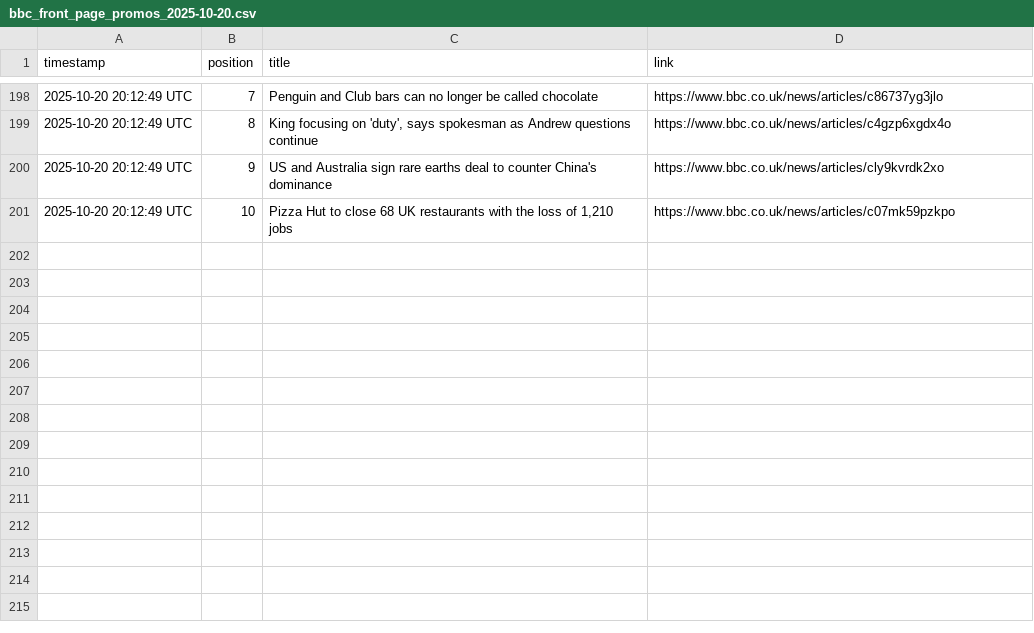
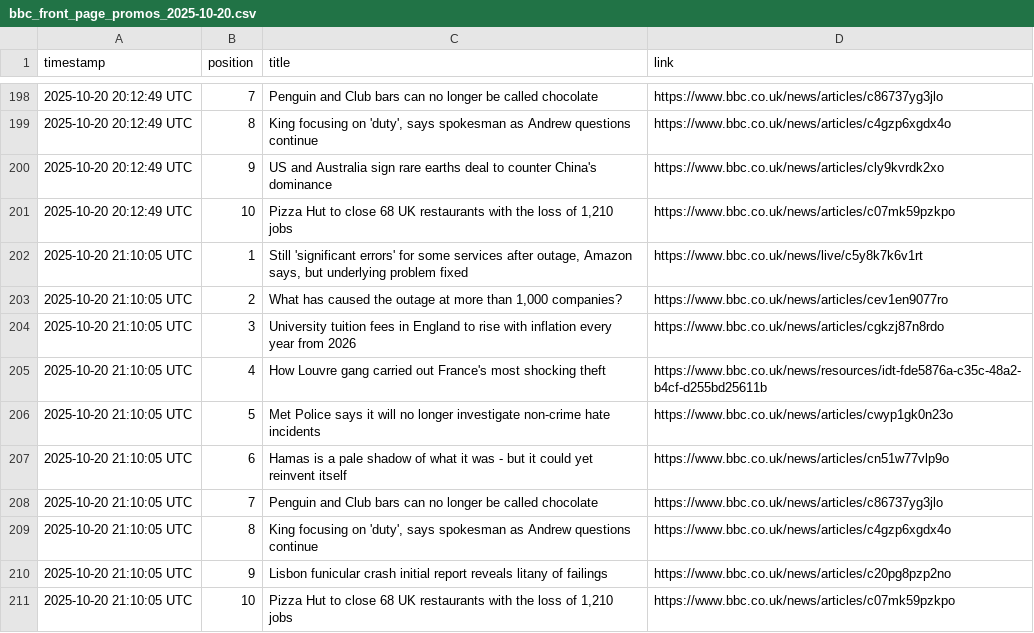
Before and after one commit to alastairherd/bbc_news_logger, a CSV file: data/bbc_front_page_promos_2025-10-20.csv, drawn as a sheet; only a part is shown, gaps mark what is left out; the diff names each change by its address in the sheet, - before the commit and + after, or states it on an @@ line.

```diff
--- a/data/bbc_front_page_promos_2025-10-20.csv
+++ b/data/bbc_front_page_promos_2025-10-20.csv
+row 202: 2025-10-20 21:10:05 UTC | 1 | Still 'significant errors' for some services after outage, Amazon says, but underlying problem fixed | https://www.bbc.co.uk/news/live/c5y8k7k6v1rt
+row 203: 2025-10-20 21:10:05 UTC | 2 | What has caused the outage at more than 1,000 companies? | https://www.bbc.co.uk/news/articles/cev1en9077ro
+row 204: 2025-10-20 21:10:05 UTC | 3 | University tuition fees in England to rise with inflation every year from 2026 | https://www.bbc.co.uk/news/articles/cgkzj87n8rdo
+row 205: 2025-10-20 21:10:05 UTC | 4 | How Louvre gang carried out France's most shocking theft | https://www.bbc.co.uk/news/resources/idt-fde5876a-c35c-48a2-b4cf-d255bd25611b
+row 206: 2025-10-20 21:10:05 UTC | 5 | Met Police says it will no longer investigate non-crime hate incidents | https://www.bbc.co.uk/news/articles/cwyp1gk0n23o
+row 207: 2025-10-20 21:10:05 UTC | 6 | Hamas is a pale shadow of what it was - but it could yet reinvent itself | https://www.bbc.co.uk/news/articles/cn51w77vlp9o
+row 208: 2025-10-20 21:10:05 UTC | 7 | Penguin and Club bars can no longer be called chocolate | https://www.bbc.co.uk/news/articles/c86737yg3jlo
+row 209: 2025-10-20 21:10:05 UTC | 8 | King focusing on 'duty', says spokesman as Andrew questions continue | https://www.bbc.co.uk/news/articles/c4gzp6xgdx4o
+row 210: 2025-10-20 21:10:05 UTC | 9 | Lisbon funicular crash initial report reveals litany of failings | https://www.bbc.co.uk/news/articles/c20pg8pzp2no
+row 211: 2025-10-20 21:10:05 UTC | 10 | Pizza Hut to close 68 UK restaurants with the loss of 1,210 jobs | https://www.bbc.co.uk/news/articles/c07mk59pzkpo
```
Also changed, not shown: data/bbc_most_read_2025-10-20.csv.
